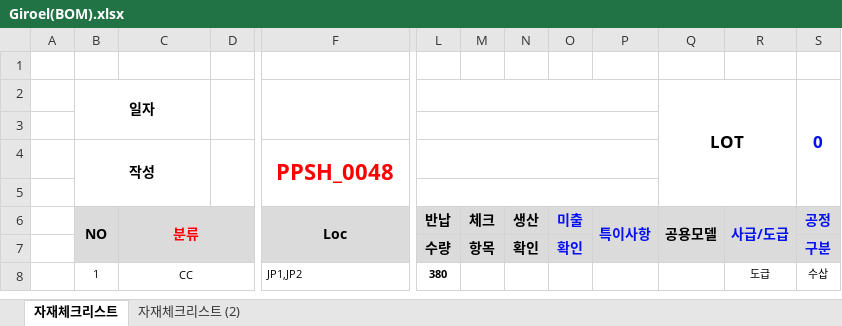
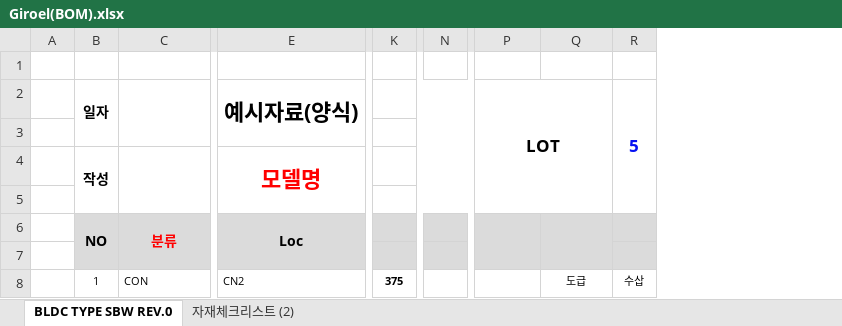
Before and after one commit to daniellynwon/grei, an Excel workbook: SmartMES_Giroei/Giroel(BOM).xlsx, sheet BLDC TYPE SBW REV.0, drawn as a sheet; only a part is shown, gaps mark what is left out; values as stored, in another font and other column widths than the file's, no borders; conditional formats not drawn; removed rows and columns are numbered as before the commit, all else as after; the diff covers the shown part only; the diff names each change by its address in the sheet, - before the commit and + after, or states it on an @@ line.

```diff
--- a/SmartMES_Giroei/Giroel(BOM).xlsx (sheet BLDC TYPE SBW REV.0)
+++ b/SmartMES_Giroei/Giroel(BOM).xlsx (sheet BLDC TYPE SBW REV.0)
-sheet tab: 자재체크리스트
+sheet tab: BLDC TYPE SBW REV.0
-column D, empty
-column L (반납), rows 7-8: 수량 | 380
-column M (체크), row 7: 항목
-column N (생산), row 7: 확인
+column K, row 8: 375
-column P (특이사항), empty
-B2:C3 merged
+B2:B3 merged
+C2:D3 merged
-E2 (Loc): (empty)
+E2 (Loc): 예시자료(양식)
-R2: 0
+R2: 5
-B4:C5 merged
+B4:B5 merged
+C4:D5 merged
-E4 (Loc): PPSH_0048
+E4 (Loc): 모델명
-N6: 미출
+N6: (empty)
-P6: 공용모델
+P6: (empty)
-Q6: 사급/도급
+Q6: (empty)
-R6: 공정
+R6: (empty)
-N7: 확인
+N7: (empty)
-R7: 구분
+R7: (empty)
-C8 (분류): CC
+C8 (분류): CON
-C8 alignment: center
+C8 alignment: left
-C8:D8 merged
-E8 (Loc): JP1,JP2
+E8 (Loc): CN2
```
Also changed, not shown: 28 added rows, 3 added columns, 101 edited cells, cell formats and merged cells elsewhere in this sheet, formulas that keep their value, 5 other files.
